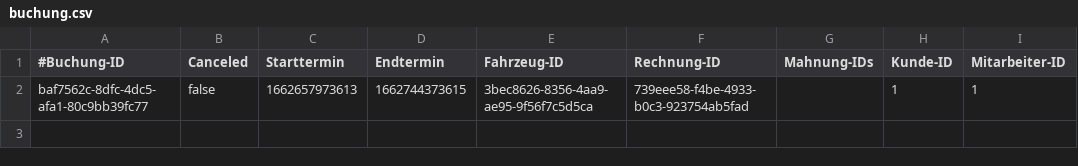
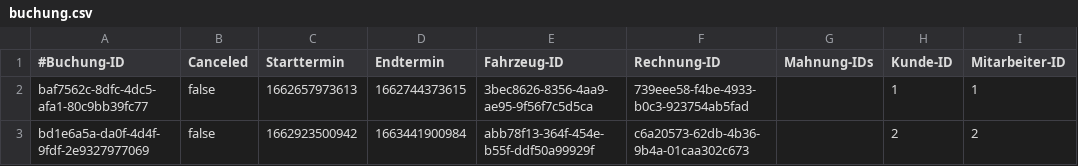
Before and after one commit to JPHelios/SWE_Programmentwurf, a CSV file: Code/src/main/resources/database/buchung.csv, drawn as a sheet; the diff names each change by its address in the sheet, - before the commit and + after, or states it on an @@ line.

```diff
--- a/Code/src/main/resources/database/buchung.csv
+++ b/Code/src/main/resources/database/buchung.csv
+row 3: bd1e6a5a-da0f-4d4f-9fdf-2e9327977069 | false | 1662923500942 | 1663441900984 | abb78f13-364f-454e-b55f-ddf50a99929f | c6a20573-62db-4b36-9b4a-01caa302c673 |  | 2 | 2
```
Also changed, not shown: Code/src/main/resources/database/adresse.csv, Code/src/main/resources/database/fahrzeug.csv, 9 other files.
